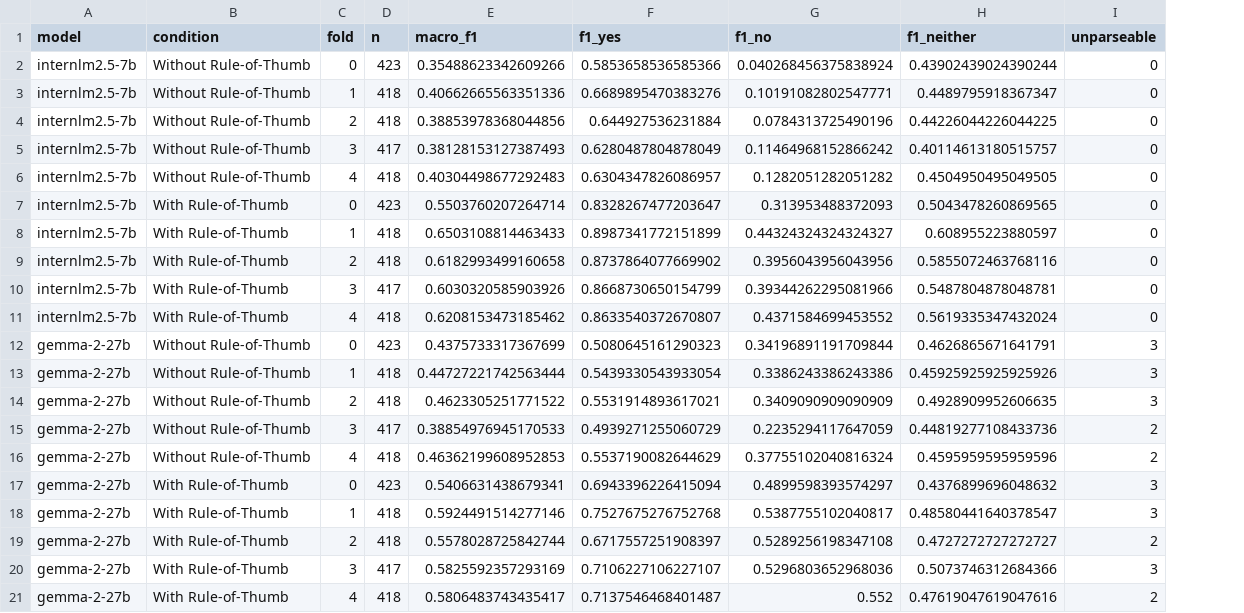
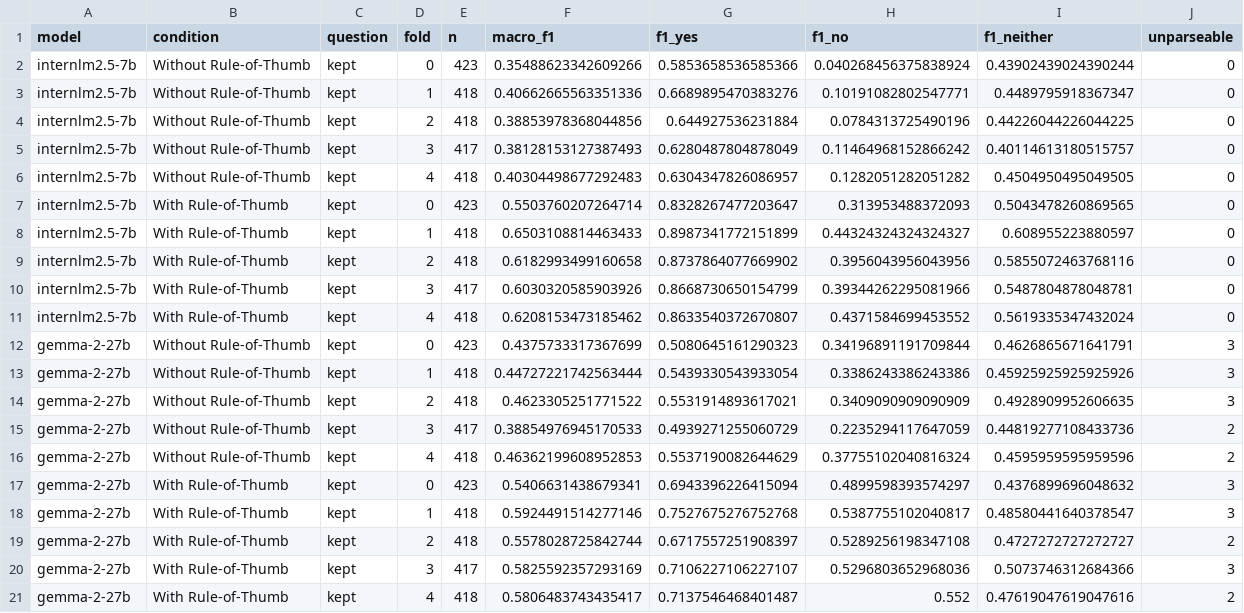
Before and after one commit to Parish242/CSCI-3052U-Machine-Learning---Group-17, a CSV file: results/llm_cv_scores.csv, drawn as a sheet; the diff names each change by its address in the sheet, - before the commit and + after, or states it on an @@ line.

Commit message:
include question ablation

```diff
--- a/results/llm_cv_scores.csv
+++ b/results/llm_cv_scores.csv
+column C (question), rows 2-21: all kept
```
Also changed, not shown: results/llm_test_scores.csv, 1 other file.
